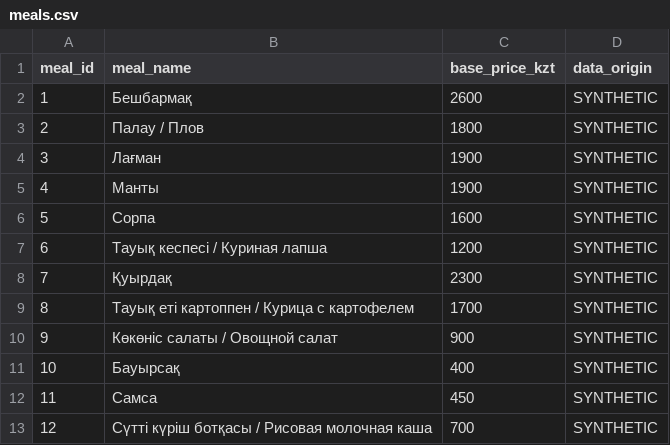
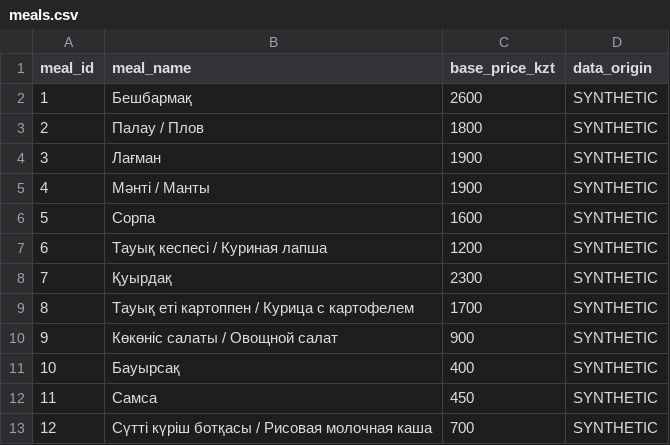
Before and after one commit to bltangenss/asboljam-diploma, a CSV file: data/kz/meals.csv, drawn as a sheet.

```diff
--- a/data/kz/meals.csv
+++ b/data/kz/meals.csv
@@ -4,3 +4,3 @@
 3,Лағман,1900,SYNTHETIC
-4,Манты,1900,SYNTHETIC
+4,Мәнті / Манты,1900,SYNTHETIC
 5,Сорпа,1600,SYNTHETIC
```
Also changed, not shown: 33 other files.
